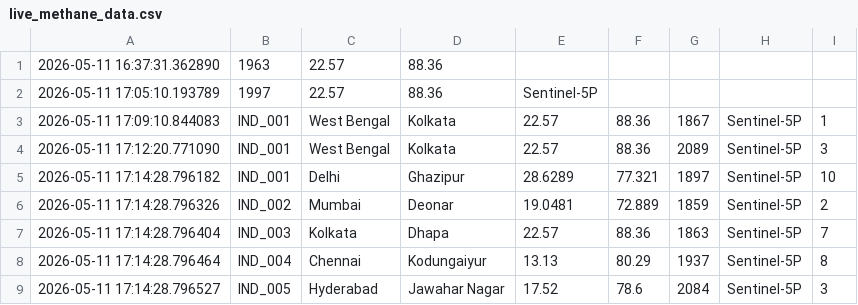
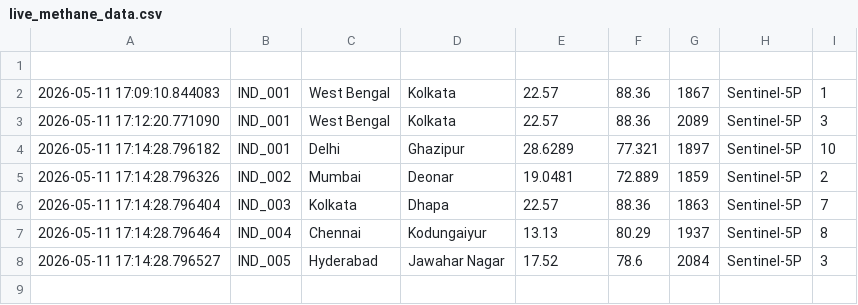
Before and after one commit to rishabhsukhdeve14/Zero-Waste-Live-Engine-, a CSV file: live_methane_data.csv, drawn as a sheet; the diff names each change by its address in the sheet, - before the commit and + after, or states it on an @@ line.

Commit message:
Update live_methane_data.csv

```diff
--- a/live_methane_data.csv
+++ b/live_methane_data.csv
-row 1: 2026-05-11 16:37:31.362890 | 1963 | 22.57 | 88.36
+row 1: (empty)
-row 2: 2026-05-11 17:05:10.193789 | 1997 | 22.57 | 88.36 | Sentinel-5P
```
